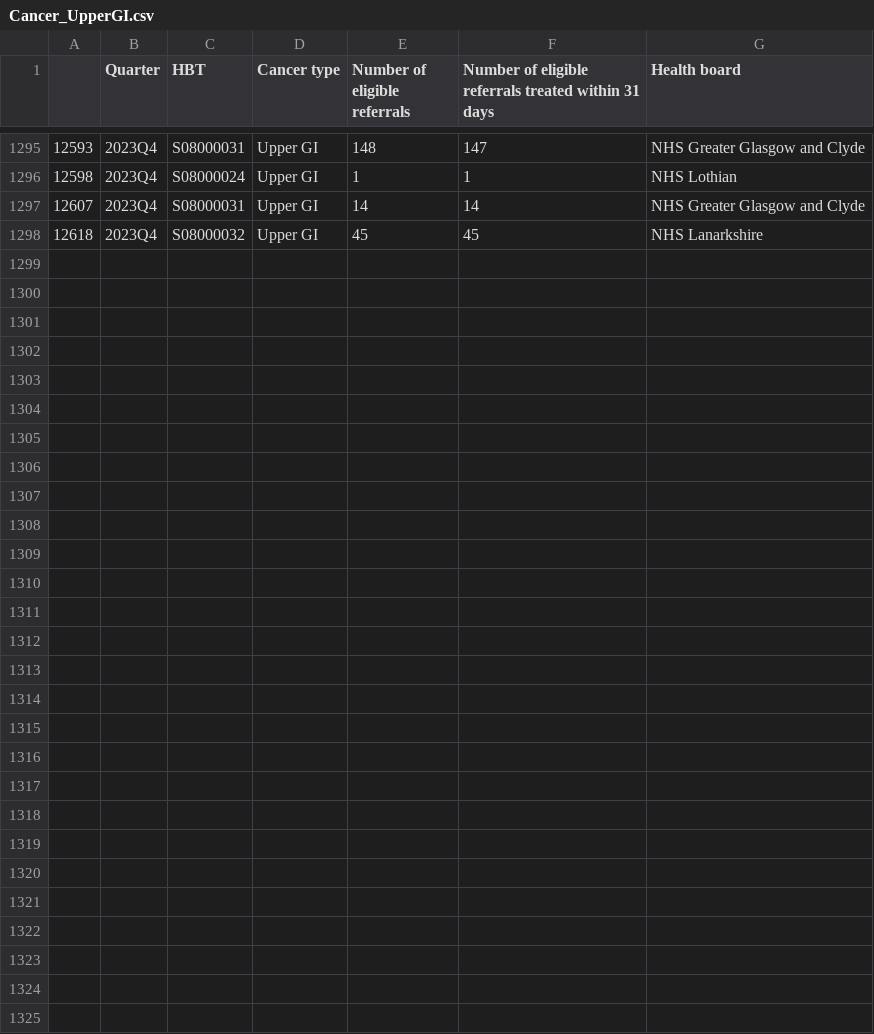
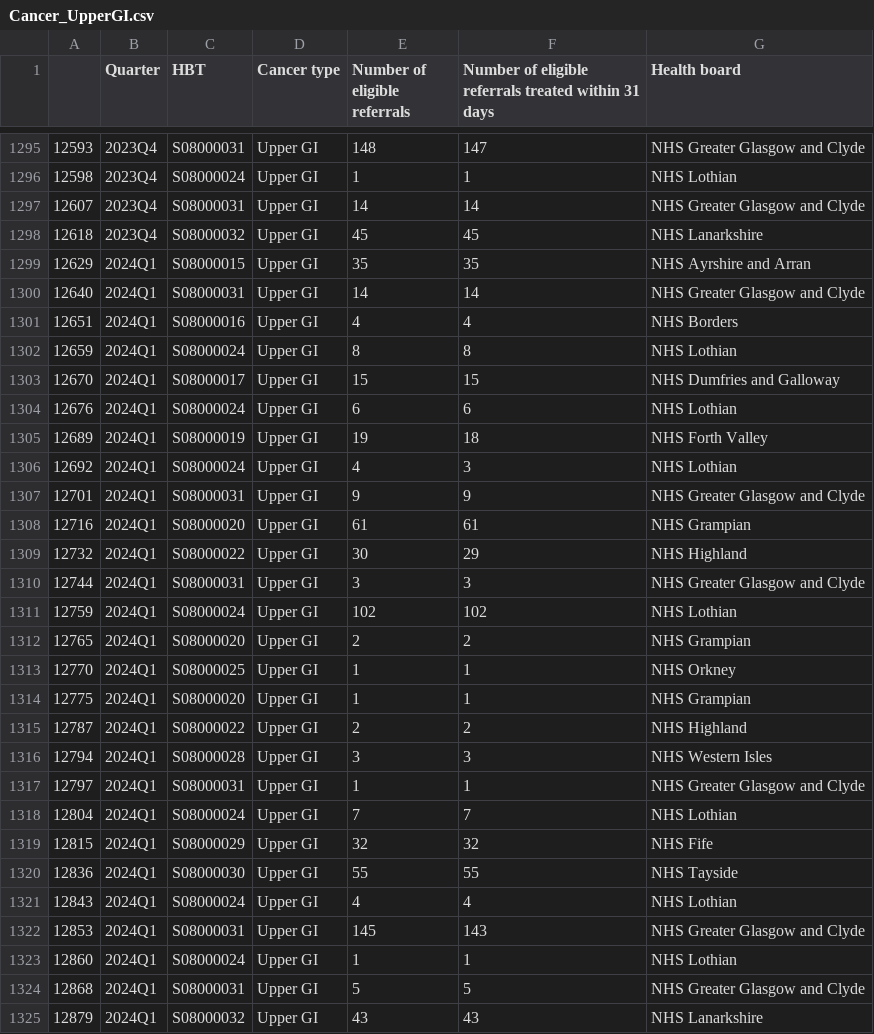
Before and after one commit to DCTdatateam/Waiting-times-trackers, a CSV file: data/Cancer_UpperGI.csv, drawn as a sheet; only a part is shown, gaps mark what is left out.

```diff
--- a/data/Cancer_UpperGI.csv
+++ b/data/Cancer_UpperGI.csv
@@ -1298 +1298,28 @@
 12618,2023Q4,S08000032,Upper GI,45,45,NHS Lanarkshire
+12629,2024Q1,S08000015,Upper GI,35,35,NHS Ayrshire and Arran
+12640,2024Q1,S08000031,Upper GI,14,14,NHS Greater Glasgow and Clyde
+12651,2024Q1,S08000016,Upper GI,4,4,NHS Borders
+12659,2024Q1,S08000024,Upper GI,8,8,NHS Lothian
+12670,2024Q1,S08000017,Upper GI,15,15,NHS Dumfries and Galloway
+12676,2024Q1,S08000024,Upper GI,6,6,NHS Lothian
+12689,2024Q1,S08000019,Upper GI,19,18,NHS Forth Valley
+12692,2024Q1,S08000024,Upper GI,4,3,NHS Lothian
+12701,2024Q1,S08000031,Upper GI,9,9,NHS Greater Glasgow and Clyde
+12716,2024Q1,S08000020,Upper GI,61,61,NHS Grampian
+12732,2024Q1,S08000022,Upper GI,30,29,NHS Highland
+12744,2024Q1,S08000031,Upper GI,3,3,NHS Greater Glasgow and Clyde
+12759,2024Q1,S08000024,Upper GI,102,102,NHS Lothian
+12765,2024Q1,S08000020,Upper GI,2,2,NHS Grampian
+12770,2024Q1,S08000025,Upper GI,1,1,NHS Orkney
+12775,2024Q1,S08000020,Upper GI,1,1,NHS Grampian
+12787,2024Q1,S08000022,Upper GI,2,2,NHS Highland
+12794,2024Q1,S08000028,Upper GI,3,3,NHS Western Isles
+12797,2024Q1,S08000031,Upper GI,1,1,NHS Greater Glasgow and Clyde
+12804,2024Q1,S08000024,Upper GI,7,7,NHS Lothian
+12815,2024Q1,S08000029,Upper GI,32,32,NHS Fife
+12836,2024Q1,S08000030,Upper GI,55,55,NHS Tayside
+12843,2024Q1,S08000024,Upper GI,4,4,NHS Lothian
+12853,2024Q1,S08000031,Upper GI,145,143,NHS Greater Glasgow and Clyde
+12860,2024Q1,S08000024,Upper GI,1,1,NHS Lothian
+12868,2024Q1,S08000031,Upper GI,5,5,NHS Greater Glasgow and Clyde
+12879,2024Q1,S08000032,Upper GI,43,43,NHS Lanarkshire
```
Also changed, not shown: data/Cancer_Breast.csv, data/Cancer_HeadandNeck.csv, 11 other files.
